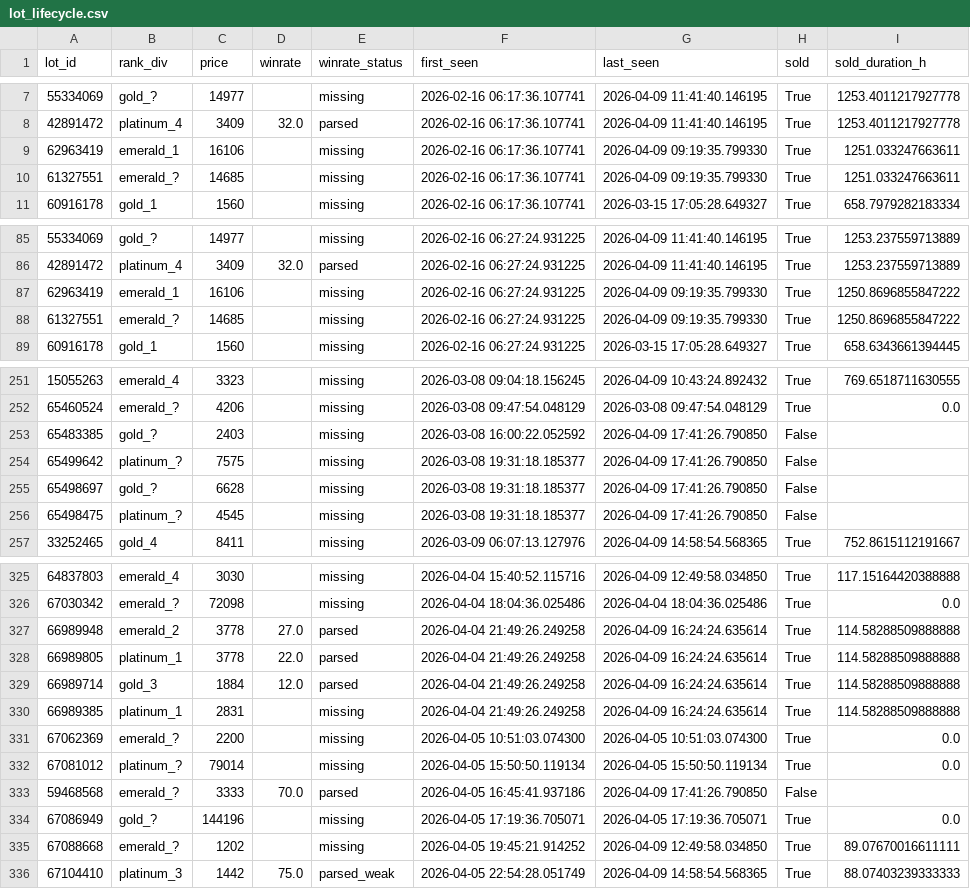
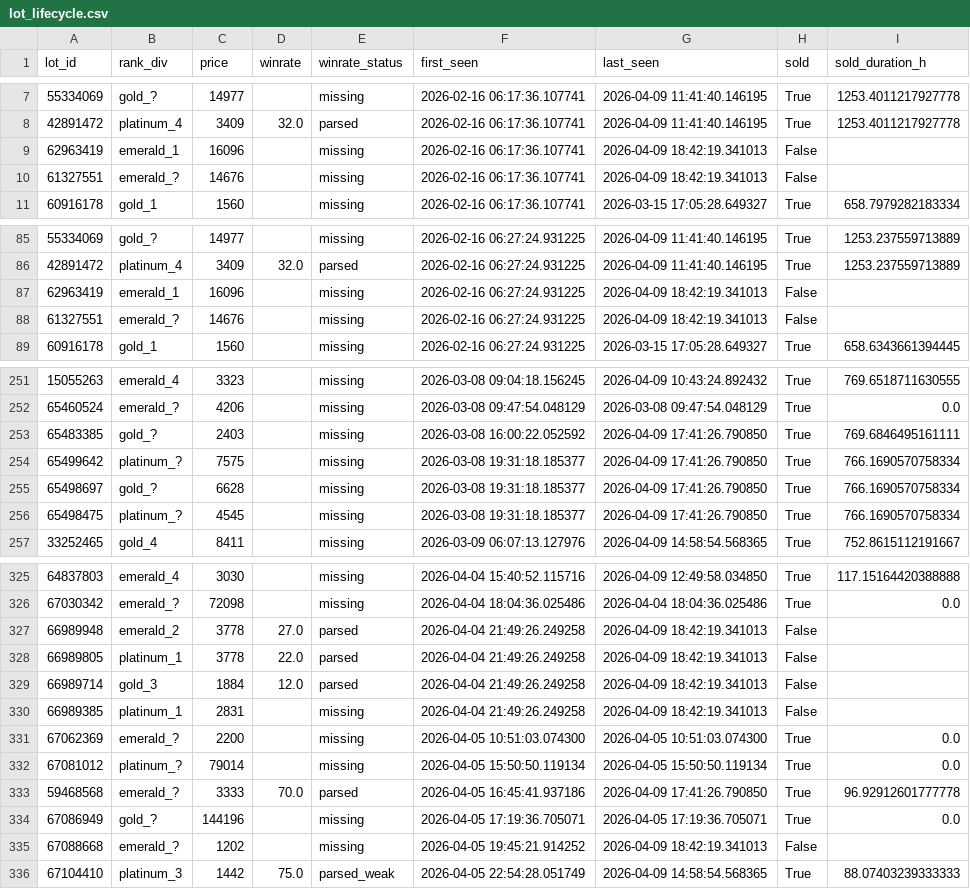
Before and after one commit to bel1k66/funpay-tracker, a CSV file: lot_lifecycle.csv, drawn as a sheet; only a part is shown, gaps mark what is left out; the diff covers the shown part only.

```diff
--- a/lot_lifecycle.csv
+++ b/lot_lifecycle.csv
@@ -8,4 +8,4 @@ lot_id,rank_div,price,winrate,winrate_status,first_seen,last_seen,sold,sold_dura
 42891472,platinum_4,3409,32.0,parsed,2026-02-16 06:17:36.107741,2026-04-09 11:41:40.146195,True,1253.4011217927778
-62963419,emerald_1,16106,,missing,2026-02-16 06:17:36.107741,2026-04-09 09:19:35.799330,True,1251.033247663611
-61327551,emerald_?,14685,,missing,2026-02-16 06:17:36.107741,2026-04-09 09:19:35.799330,True,1251.033247663611
+62963419,emerald_1,16096,,missing,2026-02-16 06:17:36.107741,2026-04-09 18:42:19.341013,False,
+61327551,emerald_?,14676,,missing,2026-02-16 06:17:36.107741,2026-04-09 18:42:19.341013,False,
 60916178,gold_1,1560,,missing,2026-02-16 06:17:36.107741,2026-03-15 17:05:28.649327,True,658.7979282183334
@@ -86,4 +86,4 @@ lot_id,rank_div,price,winrate,winrate_status,first_seen,last_seen,sold,sold_dura
 42891472,platinum_4,3409,32.0,parsed,2026-02-16 06:27:24.931225,2026-04-09 11:41:40.146195,True,1253.237559713889
-62963419,emerald_1,16106,,missing,2026-02-16 06:27:24.931225,2026-04-09 09:19:35.799330,True,1250.8696855847222
-61327551,emerald_?,14685,,missing,2026-02-16 06:27:24.931225,2026-04-09 09:19:35.799330,True,1250.8696855847222
+62963419,emerald_1,16096,,missing,2026-02-16 06:27:24.931225,2026-04-09 18:42:19.341013,False,
+61327551,emerald_?,14676,,missing,2026-02-16 06:27:24.931225,2026-04-09 18:42:19.341013,False,
 60916178,gold_1,1560,,missing,2026-02-16 06:27:24.931225,2026-03-15 17:05:28.649327,True,658.6343661394445
@@ -252,6 +252,6 @@ lot_id,rank_div,price,winrate,winrate_status,first_seen,last_seen,sold,sold_dura
 65460524,emerald_?,4206,,missing,2026-03-08 09:47:54.048129,2026-03-08 09:47:54.048129,True,0.0
-65483385,gold_?,2403,,missing,2026-03-08 16:00:22.052592,2026-04-09 17:41:26.790850,False,
-65499642,platinum_?,7575,,missing,2026-03-08 19:31:18.185377,2026-04-09 17:41:26.790850,False,
-65498697,gold_?,6628,,missing,2026-03-08 19:31:18.185377,2026-04-09 17:41:26.790850,False,
-65498475,platinum_?,4545,,missing,2026-03-08 19:31:18.185377,2026-04-09 17:41:26.790850,False,
+65483385,gold_?,2403,,missing,2026-03-08 16:00:22.052592,2026-04-09 17:41:26.790850,True,769.6846495161111
+65499642,platinum_?,7575,,missing,2026-03-08 19:31:18.185377,2026-04-09 17:41:26.790850,True,766.1690570758334
+65498697,gold_?,6628,,missing,2026-03-08 19:31:18.185377,2026-04-09 17:41:26.790850,True,766.1690570758334
+65498475,platinum_?,4545,,missing,2026-03-08 19:31:18.185377,2026-04-09 17:41:26.790850,True,766.1690570758334
 33252465,gold_4,8411,,missing,2026-03-09 06:07:13.127976,2026-04-09 14:58:54.568365,True,752.8615112191667
@@ -326,11 +326,11 @@ lot_id,rank_div,price,winrate,winrate_status,first_seen,last_seen,sold,sold_dura
 67030342,emerald_?,72098,,missing,2026-04-04 18:04:36.025486,2026-04-04 18:04:36.025486,True,0.0
-66989948,emerald_2,3778,27.0,parsed,2026-04-04 21:49:26.249258,2026-04-09 16:24:24.635614,True,114.58288509888888
-66989805,platinum_1,3778,22.0,parsed,2026-04-04 21:49:26.249258,2026-04-09 16:24:24.635614,True,114.58288509888888
-66989714,gold_3,1884,12.0,parsed,2026-04-04 21:49:26.249258,2026-04-09 16:24:24.635614,True,114.58288509888888
-66989385,platinum_1,2831,,missing,2026-04-04 21:49:26.249258,2026-04-09 16:24:24.635614,True,114.58288509888888
+66989948,emerald_2,3778,27.0,parsed,2026-04-04 21:49:26.249258,2026-04-09 18:42:19.341013,False,
+66989805,platinum_1,3778,22.0,parsed,2026-04-04 21:49:26.249258,2026-04-09 18:42:19.341013,False,
+66989714,gold_3,1884,12.0,parsed,2026-04-04 21:49:26.249258,2026-04-09 18:42:19.341013,False,
+66989385,platinum_1,2831,,missing,2026-04-04 21:49:26.249258,2026-04-09 18:42:19.341013,False,
 67062369,emerald_?,2200,,missing,2026-04-05 10:51:03.074300,2026-04-05 10:51:03.074300,True,0.0
 67081012,platinum_?,79014,,missing,2026-04-05 15:50:50.119134,2026-04-05 15:50:50.119134,True,0.0
-59468568,emerald_?,3333,70.0,parsed,2026-04-05 16:45:41.937186,2026-04-09 17:41:26.790850,False,
+59468568,emerald_?,3333,70.0,parsed,2026-04-05 16:45:41.937186,2026-04-09 17:41:26.790850,True,96.92912601777778
 67086949,gold_?,144196,,missing,2026-04-05 17:19:36.705071,2026-04-05 17:19:36.705071,True,0.0
-67088668,emerald_?,1202,,missing,2026-04-05 19:45:21.914252,2026-04-09 12:49:58.034850,True,89.07670016611111
+67088668,emerald_?,1202,,missing,2026-04-05 19:45:21.914252,2026-04-09 18:42:19.341013,False,
 67104410,platinum_3,1442,75.0,parsed_weak,2026-04-05 22:54:28.051749,2026-04-09 14:58:54.568365,True,88.07403239333333
```
Also changed, not shown: 24 edited cells elsewhere in this file.
